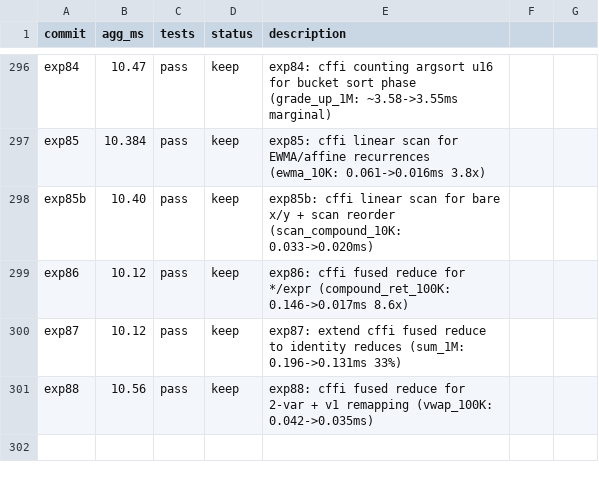
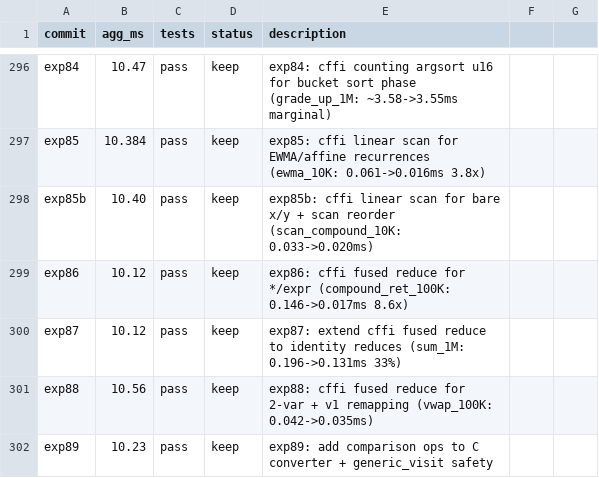
Before and after one commit to briangu/klongpy, a TSV file: results.tsv, drawn as a sheet; only a part is shown, gaps mark what is left out.

```diff
--- a/results.tsv
+++ b/results.tsv
@@ -301 +301,2 @@ exp87	10.12	pass	keep	exp87: extend cffi fused reduce to identity reduces (sum_1
 exp88	10.56	pass	keep	exp88: cffi fused reduce for 2-var + v1 remapping (vwap_100K: 0.042->0.035ms)
+exp89	10.23	pass	keep	exp89: add comparison ops to C converter + generic_visit safety
```
Also changed, not shown: 1 other file.
